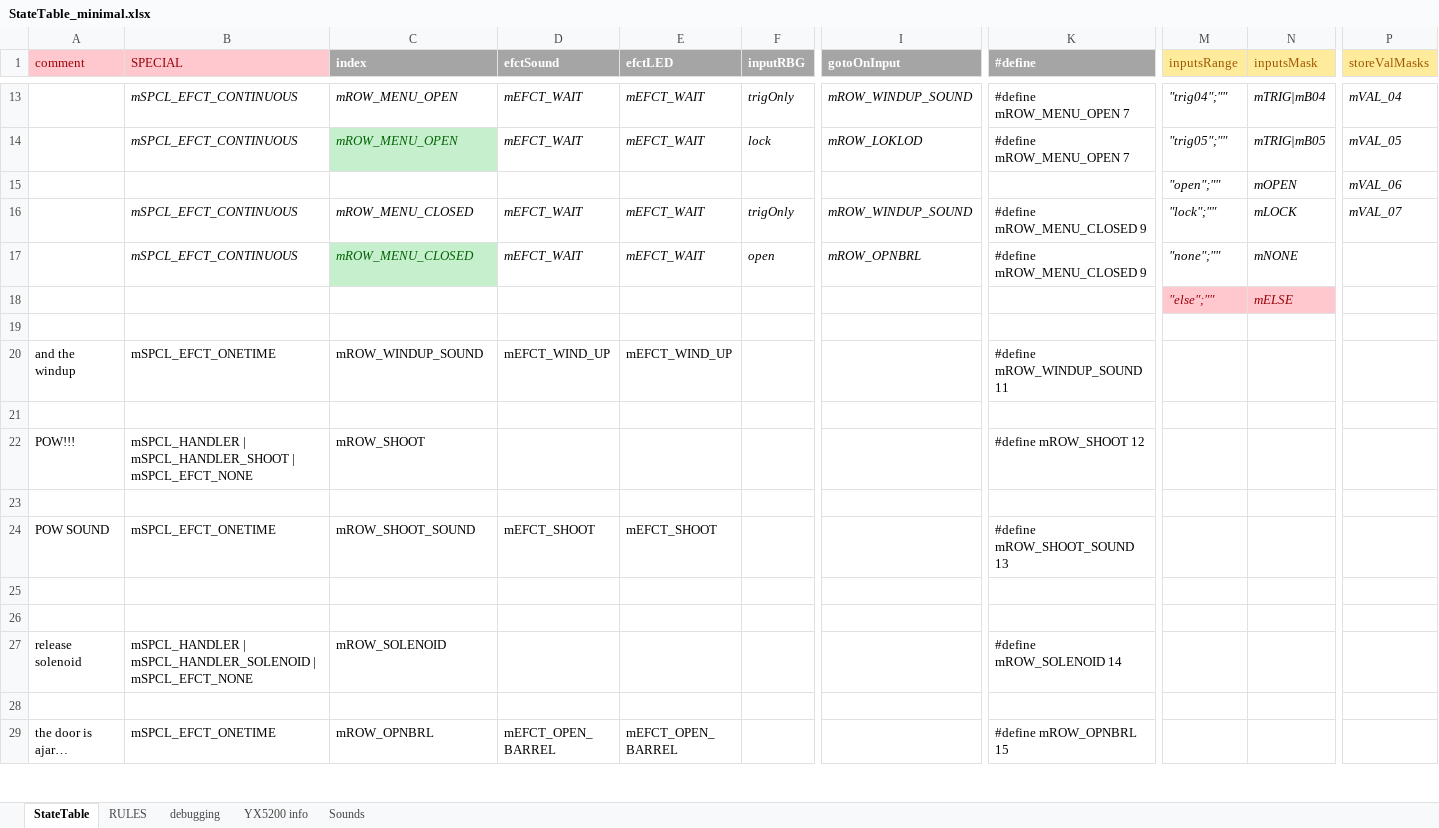
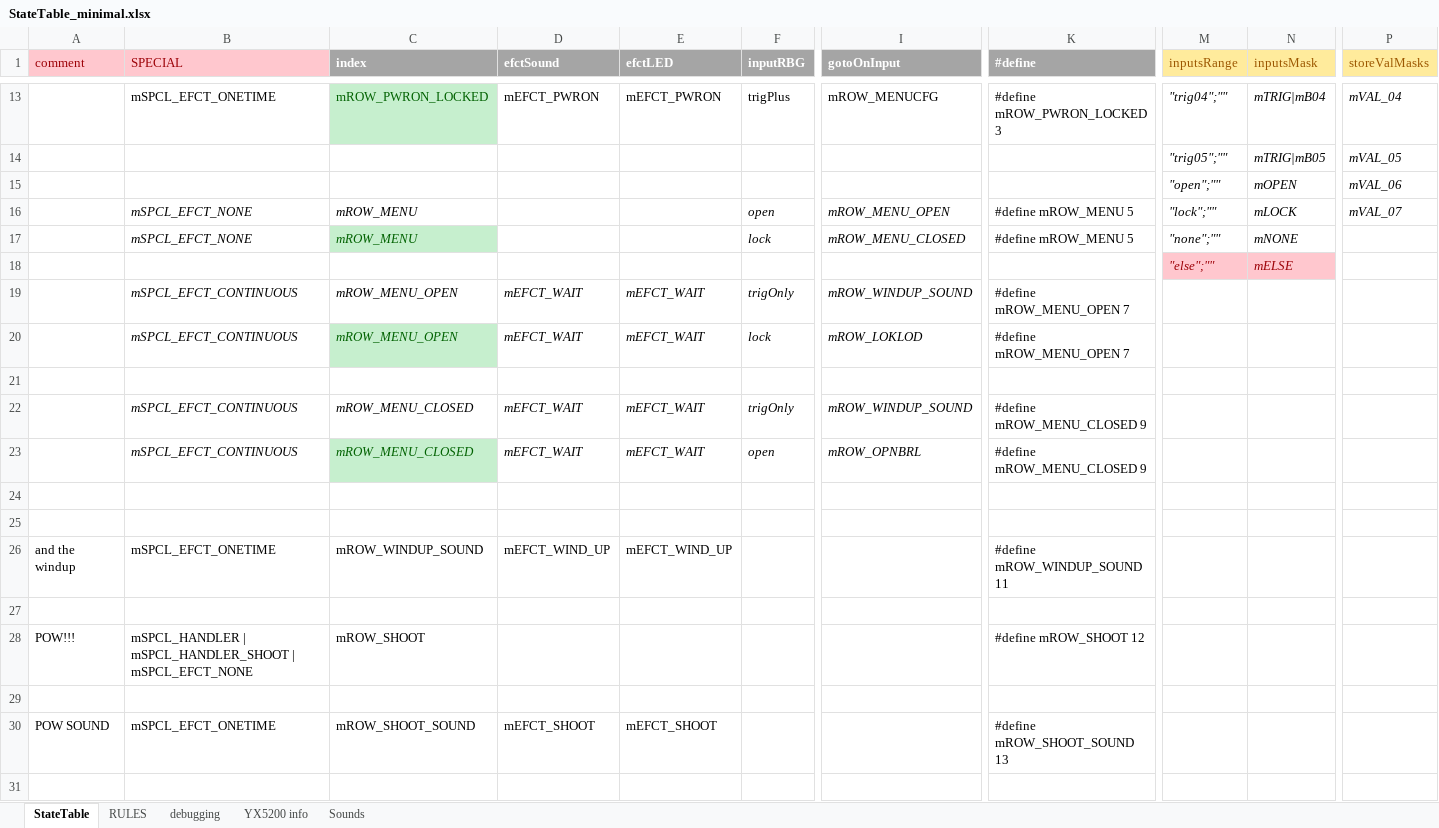
Before and after one commit to Mark-MDO47/RubberBandGun, an Excel workbook: RBG_arduino/StateTable_minimal.xlsx, sheet StateTable, drawn as a sheet; only a part is shown, gaps mark what is left out; the shorter side is filled out with more unchanged rows; values as stored, in another font and other column widths than the file's, no borders; removed rows and columns are numbered as before the commit, all else as after; rows hold the shown columns only; the diff covers the shown part only; the diff names each change by its address in the sheet, - before the commit and + after, or states it on an @@ line.

Commit message:
start adding state table for configuration menus

```diff
--- a/RBG_arduino/StateTable_minimal.xlsx (sheet StateTable)
+++ b/RBG_arduino/StateTable_minimal.xlsx (sheet StateTable)
-B13 (SPECIAL): mSPCL_EFCT_CONTINUOUS
+B13 (SPECIAL): mSPCL_EFCT_ONETIME
-B13:F13 italic: on
+B13:F13 italic: off
-C13 (index): mROW_MENU_OPEN
+C13 (index): mROW_PWRON_LOCKED
@@ C13 fill: none → #C6EFCE, text colour: black → #006100 @@
-D13 (efctSound): mEFCT_WAIT
+D13 (efctSound): mEFCT_PWRON
-E13 (efctLED): mEFCT_WAIT
+E13 (efctLED): mEFCT_PWRON
-F13 (inputRBG): trigOnly
+F13 (inputRBG): trigPlus
-I13 (gotoOnInput): mROW_WINDUP_SOUND
+I13 (gotoOnInput): mROW_MENUCFG
-I13 italic: on
+I13 italic: off
-K13 (#define): #define mROW_MENU_OPEN 7
+K13 (#define): #define mROW_PWRON_LOCKED 3
-row 14:  | mSPCL_EFCT_CONTINUOUS | mROW_MENU_OPEN | mEFCT_WAIT | mEFCT_WAIT | lock | mROW_LOKLOD | #define mROW_MENU_OPEN 7 | "trig05";"" | mTRIG|mB05 | mVAL_05
+row 14:  |  |  |  |  |  |  |  | "trig05";"" | mTRIG|mB05 | mVAL_05
-row 16:  | mSPCL_EFCT_CONTINUOUS | mROW_MENU_CLOSED | mEFCT_WAIT | mEFCT_WAIT | trigOnly | mROW_WINDUP_SOUND | #define mROW_MENU_CLOSED 9 | "lock";"" | mLOCK | mVAL_07
-row 17:  | mSPCL_EFCT_CONTINUOUS | mROW_MENU_CLOSED | mEFCT_WAIT | mEFCT_WAIT | open | mROW_OPNBRL | #define mROW_MENU_CLOSED 9 | "none";"" | mNONE
+row 16:  | mSPCL_EFCT_NONE | mROW_MENU |  |  | open | mROW_MENU_OPEN | #define mROW_MENU 5 | "lock";"" | mLOCK | mVAL_07
+row 17:  | mSPCL_EFCT_NONE | mROW_MENU |  |  | lock | mROW_MENU_CLOSED | #define mROW_MENU 5 | "none";"" | mNONE
+row 19:  | mSPCL_EFCT_CONTINUOUS | mROW_MENU_OPEN | mEFCT_WAIT | mEFCT_WAIT | trigOnly | mROW_WINDUP_SOUND | #define mROW_MENU_OPEN 7
+row 20:  | mSPCL_EFCT_CONTINUOUS | mROW_MENU_OPEN | mEFCT_WAIT | mEFCT_WAIT | lock | mROW_LOKLOD | #define mROW_MENU_OPEN 7
+row 21: (empty)
+row 22:  | mSPCL_EFCT_CONTINUOUS | mROW_MENU_CLOSED | mEFCT_WAIT | mEFCT_WAIT | trigOnly | mROW_WINDUP_SOUND | #define mROW_MENU_CLOSED 9
+row 23:  | mSPCL_EFCT_CONTINUOUS | mROW_MENU_CLOSED | mEFCT_WAIT | mEFCT_WAIT | open | mROW_OPNBRL | #define mROW_MENU_CLOSED 9
+row 24: (empty)
```
Also changed, not shown: 28 added rows, 4 removed rows, 12 edited cells and cell formats elsewhere in this sheet, sheet Sounds, formulas that keep their value, 3 other files.
